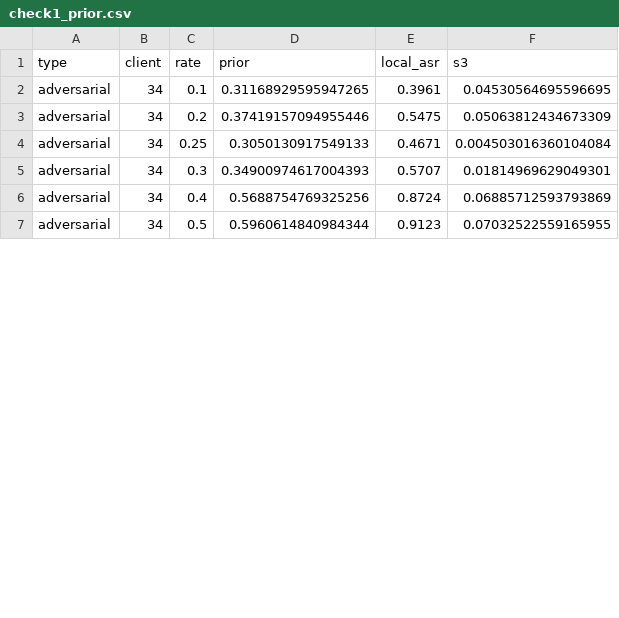
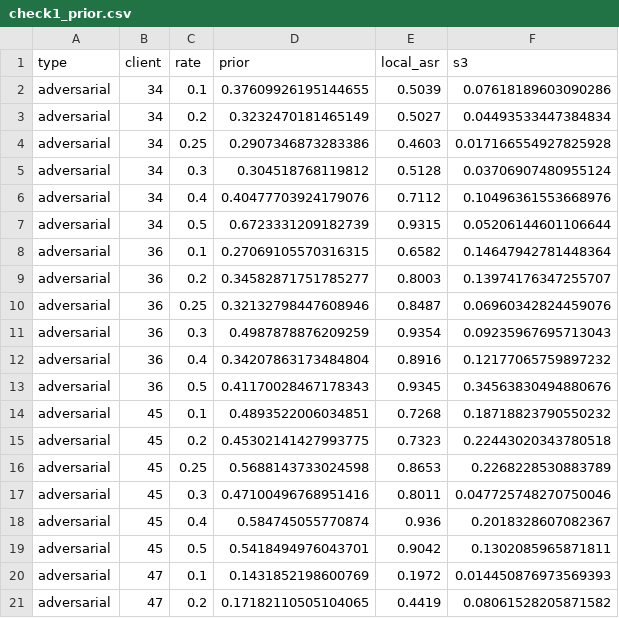
Before and after one commit to b1-ing/tba_attack_test, a CSV file: results/analysis/check1_prior.csv, drawn as a sheet; only a part is shown; the diff covers the shown part only.

```diff
--- a/results/analysis/check1_prior.csv
+++ b/results/analysis/check1_prior.csv
@@ -1,7 +1,21 @@
 type,client,rate,prior,local_asr,s3
-adversarial,34,0.1,0.31168929595947265,0.3961,0.04530564695596695
-adversarial,34,0.2,0.37419157094955446,0.5475,0.05063812434673309
-adversarial,34,0.25,0.3050130917549133,0.4671,0.004503016360104084
-adversarial,34,0.3,0.34900974617004393,0.5707,0.01814969629049301
-adversarial,34,0.4,0.5688754769325256,0.8724,0.06885712593793869
-adversarial,34,0.5,0.5960614840984344,0.9123,0.07032522559165955
+adversarial,34,0.1,0.37609926195144655,0.5039,0.07618189603090286
+adversarial,34,0.2,0.3232470181465149,0.5027,0.04493533447384834
+adversarial,34,0.25,0.2907346873283386,0.4603,0.017166554927825928
+adversarial,34,0.3,0.304518768119812,0.5128,0.03706907480955124
+adversarial,34,0.4,0.40477703924179076,0.7112,0.10496361553668976
+adversarial,34,0.5,0.6723331209182739,0.9315,0.05206144601106644
+adversarial,36,0.1,0.27069105570316315,0.6582,0.14647942781448364
+adversarial,36,0.2,0.34582871751785277,0.8003,0.13974176347255707
+adversarial,36,0.25,0.32132798447608946,0.8487,0.06960342824459076
+adversarial,36,0.3,0.4987878876209259,0.9354,0.09235967695713043
+adversarial,36,0.4,0.34207863173484804,0.8916,0.12177065759897232
+adversarial,36,0.5,0.41170028467178343,0.9345,0.34563830494880676
+adversarial,45,0.1,0.4893522006034851,0.7268,0.18718823790550232
+adversarial,45,0.2,0.45302141427993775,0.7323,0.22443020343780518
+adversarial,45,0.25,0.5688143733024598,0.8653,0.2268228530883789
+adversarial,45,0.3,0.47100496768951416,0.8011,0.047725748270750046
+adversarial,45,0.4,0.584745055770874,0.936,0.2018328607082367
+adversarial,45,0.5,0.5418494976043701,0.9042,0.1302085965871811
+adversarial,47,0.1,0.1431852198600769,0.1972,0.014450876973569393
+adversarial,47,0.2,0.17182110505104065,0.4419,0.08061528205871582
```
Also changed, not shown: 4 added rows and 5 edited cells elsewhere in this file, 7 other files.
